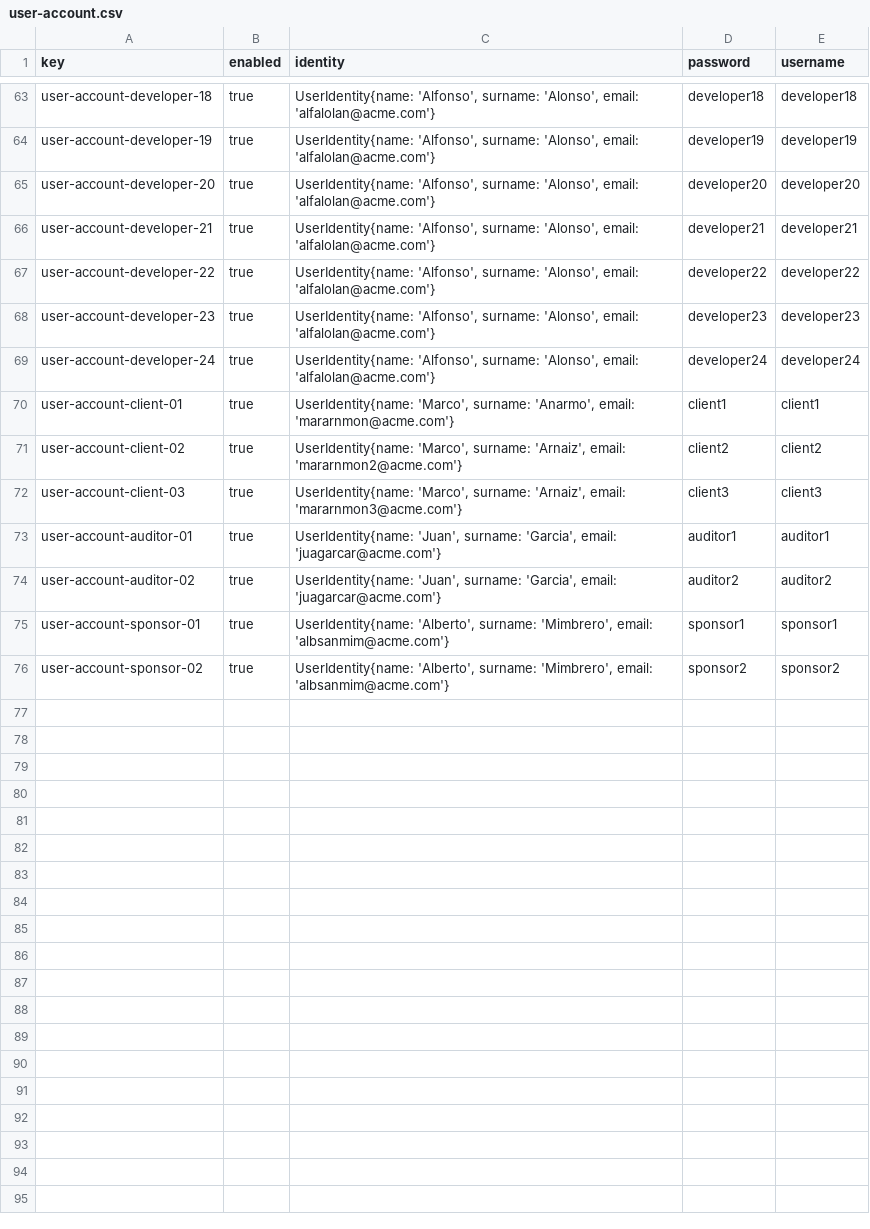
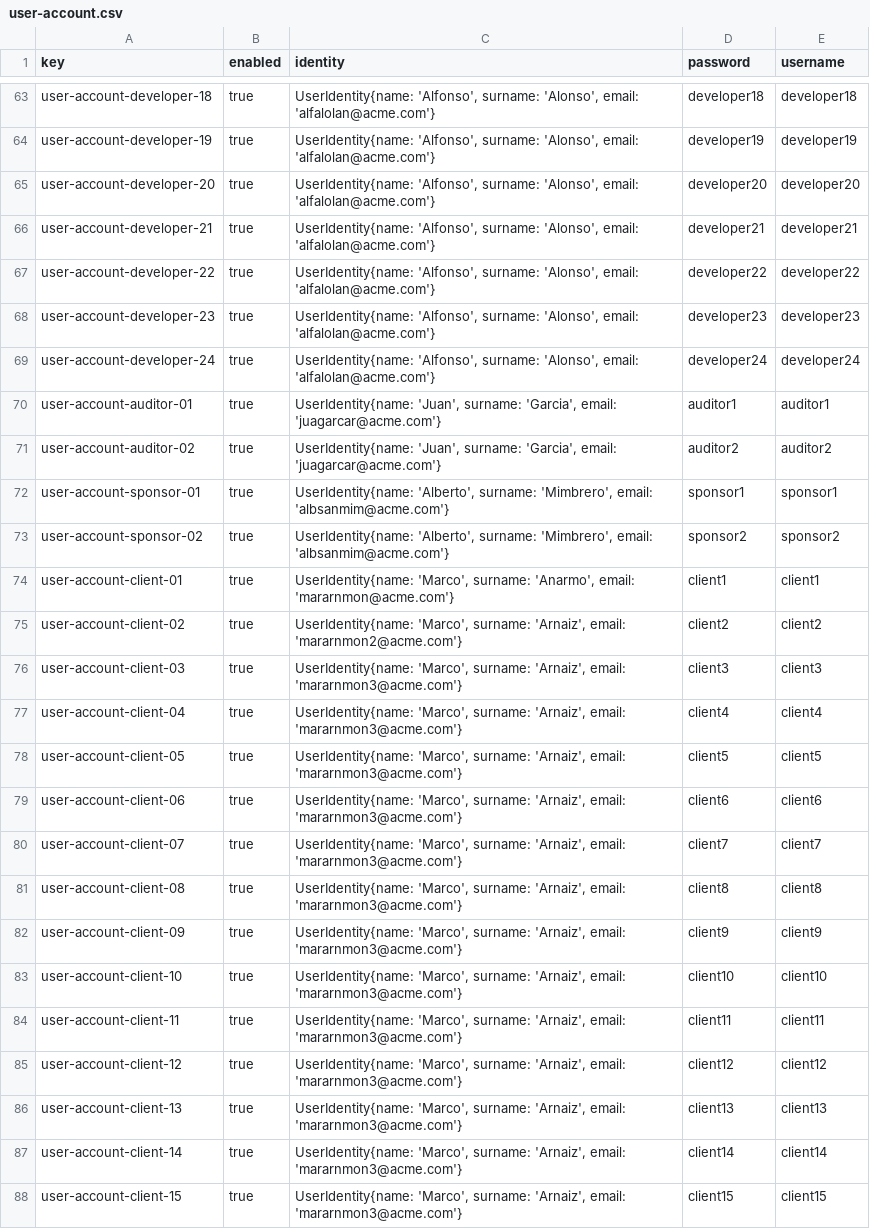
Before and after one commit to DP2-C1-07/Acme-One-24.1.0-C1.07, a CSV file: src/main/webapp/WEB-INF/resources/sample-data/user-account.csv, drawn as a sheet; only a part is shown, gaps mark what is left out.

Commit message:
fix: update sample data (again lol)

```diff
--- a/src/main/webapp/WEB-INF/resources/sample-data/user-account.csv
+++ b/src/main/webapp/WEB-INF/resources/sample-data/user-account.csv
@@ -69,5 +69,2 @@ user-account-developer-23,true,"UserIdentity{name: 'Alfonso', surname: 'Alonso',
 user-account-developer-24,true,"UserIdentity{name: 'Alfonso', surname: 'Alonso', email: 'alfalolan@acme.com'}",developer24,developer24
-user-account-client-01,true,"UserIdentity{name: 'Marco', surname: 'Anarmo', email: 'mararnmon@acme.com'}",client1,client1
-user-account-client-02,true,"UserIdentity{name: 'Marco', surname: 'Arnaiz', email: 'mararnmon2@acme.com'}",client2,client2
-user-account-client-03,true,"UserIdentity{name: 'Marco', surname: 'Arnaiz', email: 'mararnmon3@acme.com'}",client3,client3
 user-account-auditor-01,true,"UserIdentity{name: 'Juan', surname: 'Garcia', email: 'juagarcar@acme.com'}",auditor1,auditor1
@@ -76 +73,16 @@ user-account-sponsor-01,true,"UserIdentity{name: 'Alberto', surname: 'Mimbrero',
 user-account-sponsor-02,true,"UserIdentity{name: 'Alberto', surname: 'Mimbrero', email: 'albsanmim@acme.com'}",sponsor2,sponsor2
+user-account-client-01,true,"UserIdentity{name: 'Marco', surname: 'Anarmo', email: 'mararnmon@acme.com'}",client1,client1
+user-account-client-02,true,"UserIdentity{name: 'Marco', surname: 'Arnaiz', email: 'mararnmon2@acme.com'}",client2,client2
+user-account-client-03,true,"UserIdentity{name: 'Marco', surname: 'Arnaiz', email: 'mararnmon3@acme.com'}",client3,client3
+user-account-client-04,true,"UserIdentity{name: 'Marco', surname: 'Arnaiz', email: 'mararnmon3@acme.com'}",client4,client4
+user-account-client-05,true,"UserIdentity{name: 'Marco', surname: 'Arnaiz', email: 'mararnmon3@acme.com'}",client5,client5
+user-account-client-06,true,"UserIdentity{name: 'Marco', surname: 'Arnaiz', email: 'mararnmon3@acme.com'}",client6,client6
+user-account-client-07,true,"UserIdentity{name: 'Marco', surname: 'Arnaiz', email: 'mararnmon3@acme.com'}",client7,client7
+user-account-client-08,true,"UserIdentity{name: 'Marco', surname: 'Arnaiz', email: 'mararnmon3@acme.com'}",client8,client8
+user-account-client-09,true,"UserIdentity{name: 'Marco', surname: 'Arnaiz', email: 'mararnmon3@acme.com'}",client9,client9
+user-account-client-10,true,"UserIdentity{name: 'Marco', surname: 'Arnaiz', email: 'mararnmon3@acme.com'}",client10,client10
+user-account-client-11,true,"UserIdentity{name: 'Marco', surname: 'Arnaiz', email: 'mararnmon3@acme.com'}",client11,client11
+user-account-client-12,true,"UserIdentity{name: 'Marco', surname: 'Arnaiz', email: 'mararnmon3@acme.com'}",client12,client12
+user-account-client-13,true,"UserIdentity{name: 'Marco', surname: 'Arnaiz', email: 'mararnmon3@acme.com'}",client13,client13
+user-account-client-14,true,"UserIdentity{name: 'Marco', surname: 'Arnaiz', email: 'mararnmon3@acme.com'}",client14,client14
+user-account-client-15,true,"UserIdentity{name: 'Marco', surname: 'Arnaiz', email: 'mararnmon3@acme.com'}",client15,client15
```
